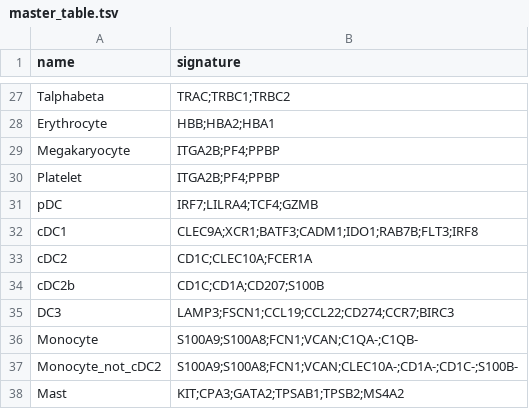
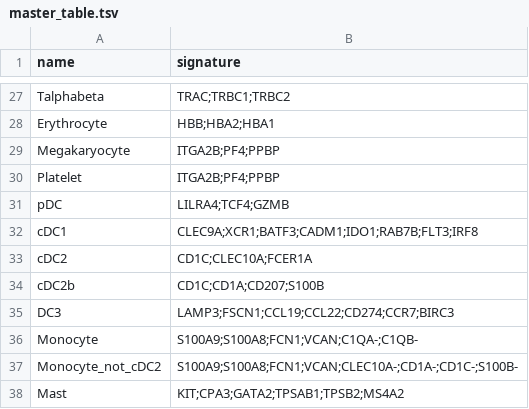
Before and after one commit to carmonalab/scGate_models, a TSV file: human/PBMC/master_table.tsv, drawn as a sheet; only a part is shown, gaps mark what is left out.

Commit message:
Remove IRF7 from pDC (IRF7 is very broadly expressed)

```diff
--- a/human/PBMC/master_table.tsv
+++ b/human/PBMC/master_table.tsv
@@ -30,3 +30,3 @@ Megakaryocyte	ITGA2B;PF4;PPBP
 Platelet	ITGA2B;PF4;PPBP
-pDC	IRF7;LILRA4;TCF4;GZMB
+pDC	LILRA4;TCF4;GZMB
 cDC1	CLEC9A;XCR1;BATF3;CADM1;IDO1;RAB7B;FLT3;IRF8
```
